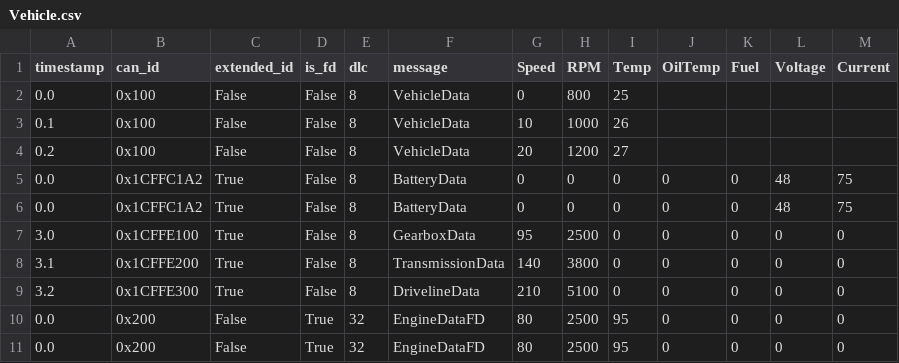
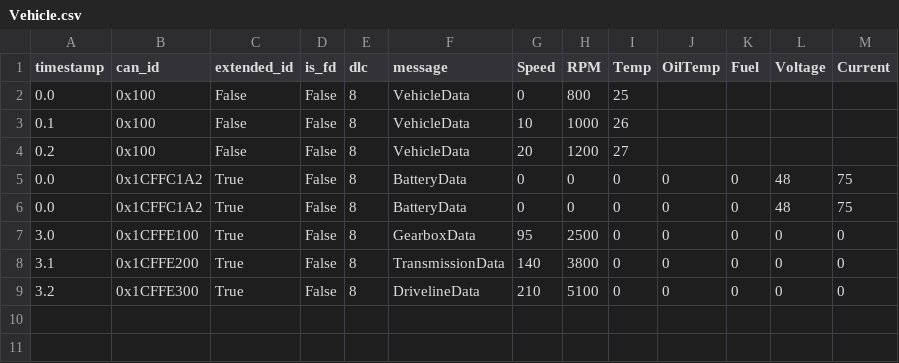
Before and after one commit to Adesh9960/KPIT_pycode, a CSV file: src/encoder/Vehicle.csv, drawn as a sheet.

```diff
--- a/src/encoder/Vehicle.csv
+++ b/src/encoder/Vehicle.csv
@@ -9,3 +9 @@ timestamp,can_id,extended_id,is_fd,dlc,message,Speed,RPM,Temp,OilTemp,Fuel,Volta
 3.2,0x1CFFE300,True,False,8,DrivelineData,210,5100,0,0,0,0,0
-0.0,0x200,False,True,32,EngineDataFD,80,2500,95,0,0,0,0
-0.0,0x200,False,True,32,EngineDataFD,80,2500,95,0,0,0,0
```
Also changed, not shown: 12 other files.
